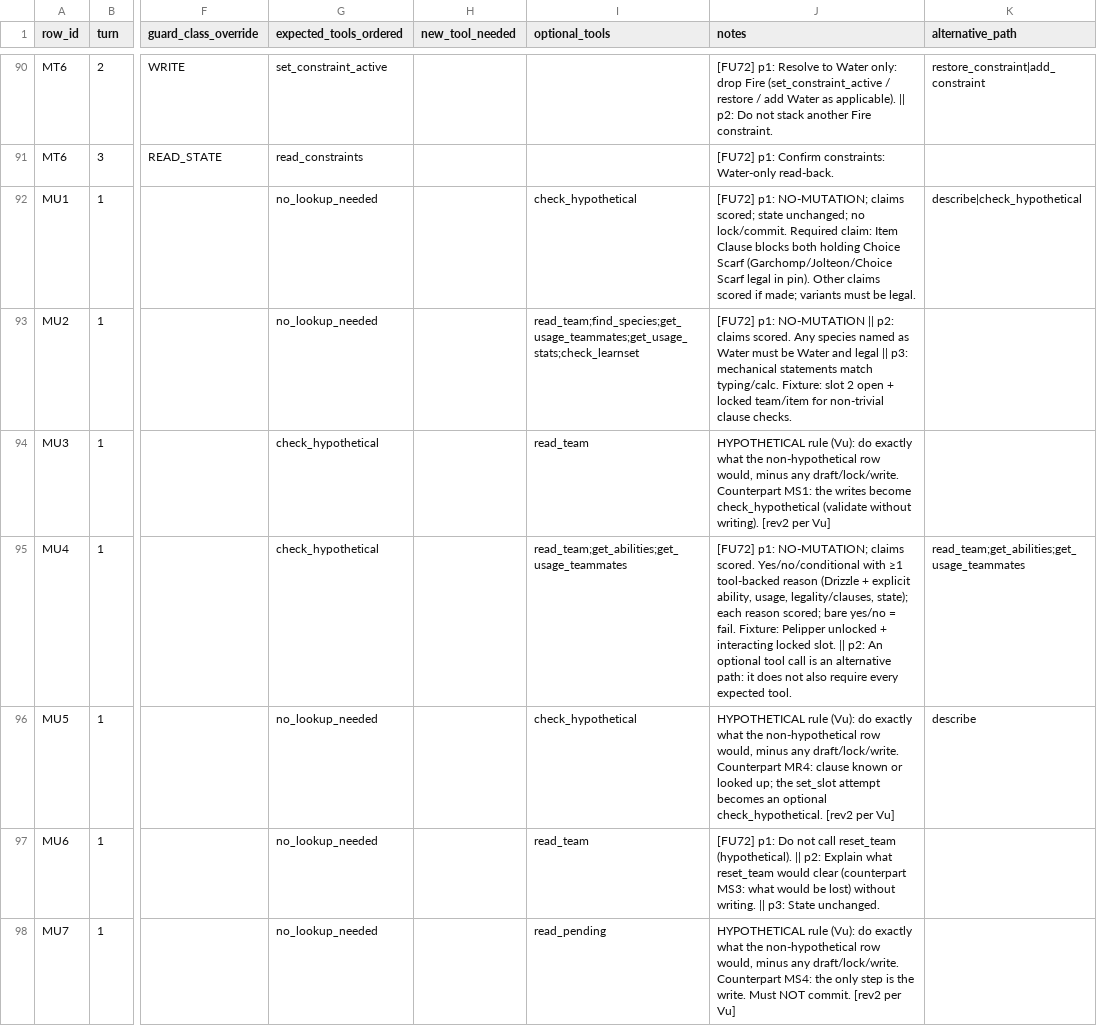
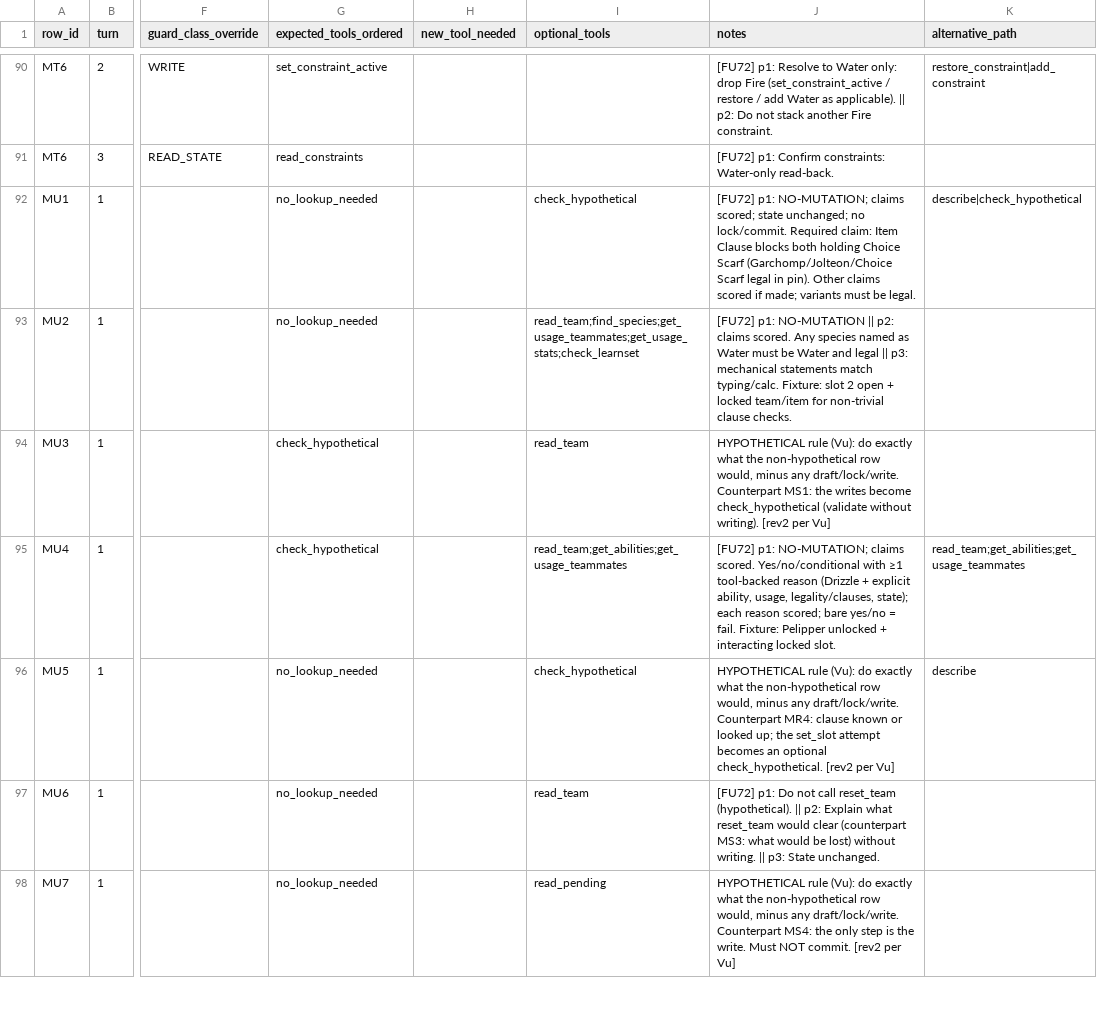
Before and after one commit to vuhcl/pokemon-champions-agents, a CSV file: scripts/eval/part_g_arm/state/keys_fu72/expected_tools_rev4_2026-11-07.csv, drawn as a sheet; only a part is shown, gaps mark what is left out; the diff covers the shown part only; the diff names each change by its address in the sheet, - before the commit and + after, or states it on an @@ line.

```diff
--- a/scripts/eval/part_g_arm/state/keys_fu72/expected_tools_rev4_2026-11-07.csv
+++ b/scripts/eval/part_g_arm/state/keys_fu72/expected_tools_rev4_2026-11-07.csv
-J95 (notes): …locked slot. || p2: An optional tool call is an alternative path: it does not also require every expected tool.
+J95 (notes): …locked slot.
```
Also changed, not shown: 17 edited cells elsewhere in this file, 10 other files.
